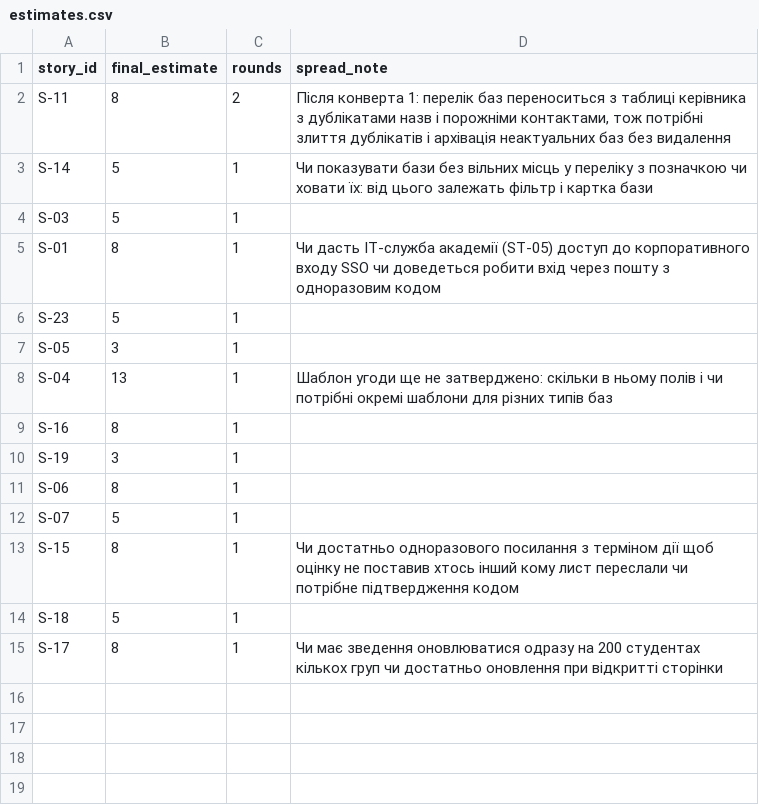
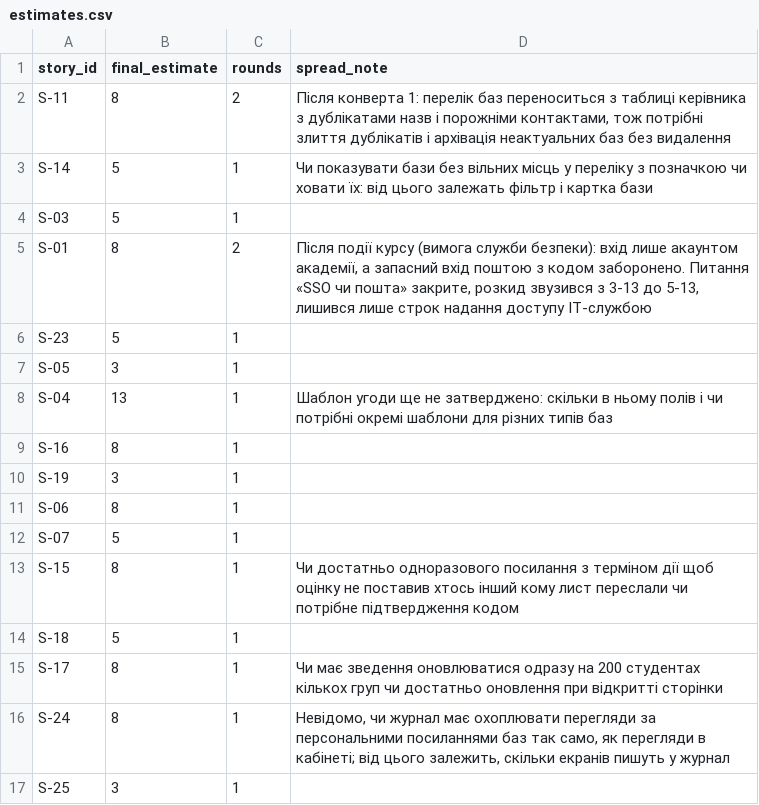
Before and after one commit to PRTSK557/pm-2026-kn43-protsiuk, a CSV file: lr08_poker/estimates.csv, drawn as a sheet.

```diff
--- a/lr08_poker/estimates.csv
+++ b/lr08_poker/estimates.csv
@@ -4,3 +4,3 @@ S-14,5,1,Чи показувати бази без вільних місць у
 S-03,5,1,
-S-01,8,1,Чи дасть ІТ-служба академії (ST-05) доступ до корпоративного входу SSO чи доведеться робити вхід через пошту з одноразовим кодом
+S-01,8,2,"Після події курсу (вимога служби безпеки): вхід лише акаунтом академії, а запасний вхід поштою з кодом заборонено. Питання «SSO чи пошта» закрите, розкид звузився з 3-13 до 5-13, лишився лише строк надання доступу ІТ-службою"
 S-23,5,1,
@@ -15 +15,3 @@ S-18,5,1,
 S-17,8,1,Чи має зведення оновлюватися одразу на 200 студентах кількох груп чи достатньо оновлення при відкритті сторінки
+S-24,8,1,"Невідомо, чи журнал має охоплювати перегляди за персональними посиланнями баз так само, як перегляди в кабінеті; від цього залежить, скільки екранів пишуть у журнал"
+S-25,3,1,
```
Also changed, not shown: lr05_charter/stakeholders.csv, lr05_charter/success_criteria.csv, 11 other files.
